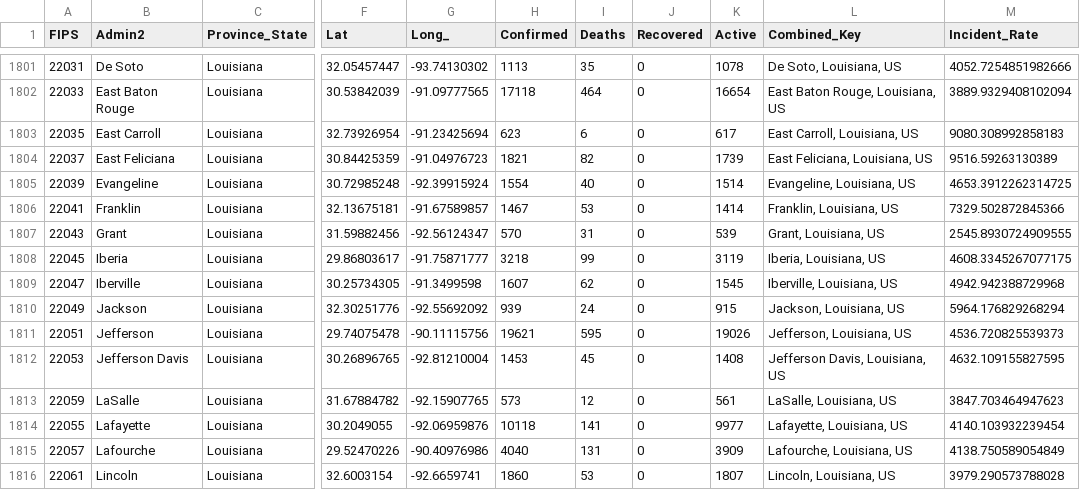
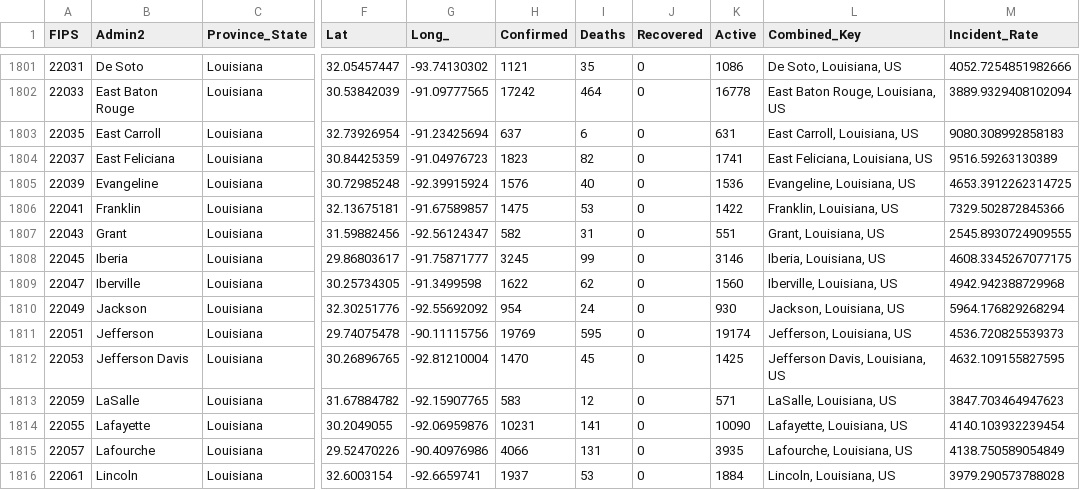
Before and after one commit to coviddata/coviddata, a CSV file: data/sources/jhu_csse/daily_reports/11-15-2020.csv, drawn as a sheet; only a part is shown, gaps mark what is left out; the diff covers the shown part only; the diff names each change by its address in the sheet, - before the commit and + after, or states it on an @@ line.

```diff
--- a/data/sources/jhu_csse/daily_reports/11-15-2020.csv
+++ b/data/sources/jhu_csse/daily_reports/11-15-2020.csv
-H1801 (Confirmed): 1113
+H1801 (Confirmed): 1121
-K1801 (Active): 1078
+K1801 (Active): 1086
-H1802 (Confirmed): 17118
+H1802 (Confirmed): 17242
-K1802 (Active): 16654
+K1802 (Active): 16778
-H1803 (Confirmed): 623
+H1803 (Confirmed): 637
-K1803 (Active): 617
+K1803 (Active): 631
-H1804 (Confirmed): 1821
+H1804 (Confirmed): 1823
-K1804 (Active): 1739
+K1804 (Active): 1741
-H1805 (Confirmed): 1554
+H1805 (Confirmed): 1576
-K1805 (Active): 1514
+K1805 (Active): 1536
-H1806 (Confirmed): 1467
+H1806 (Confirmed): 1475
-K1806 (Active): 1414
+K1806 (Active): 1422
-H1807 (Confirmed): 570
+H1807 (Confirmed): 582
-K1807 (Active): 539
+K1807 (Active): 551
-H1808 (Confirmed): 3218
+H1808 (Confirmed): 3245
-K1808 (Active): 3119
+K1808 (Active): 3146
-H1809 (Confirmed): 1607
+H1809 (Confirmed): 1622
-K1809 (Active): 1545
+K1809 (Active): 1560
-H1810 (Confirmed): 939
+H1810 (Confirmed): 954
-K1810 (Active): 915
+K1810 (Active): 930
-H1811 (Confirmed): 19621
+H1811 (Confirmed): 19769
-K1811 (Active): 19026
+K1811 (Active): 19174
-H1812 (Confirmed): 1453
+H1812 (Confirmed): 1470
-K1812 (Active): 1408
+K1812 (Active): 1425
-H1813 (Confirmed): 573
+H1813 (Confirmed): 583
-K1813 (Active): 561
+K1813 (Active): 571
-H1814 (Confirmed): 10118
+H1814 (Confirmed): 10231
-K1814 (Active): 9977
+K1814 (Active): 10090
-H1815 (Confirmed): 4040
+H1815 (Confirmed): 4066
-K1815 (Active): 3909
+K1815 (Active): 3935
-H1816 (Confirmed): 1860
+H1816 (Confirmed): 1937
-K1816 (Active): 1807
+K1816 (Active): 1884
```
Also changed, not shown: 107 edited cells elsewhere in this file, docs/v1/countries/cases.csv, docs/v1/countries/deaths.csv, 2 other files.
